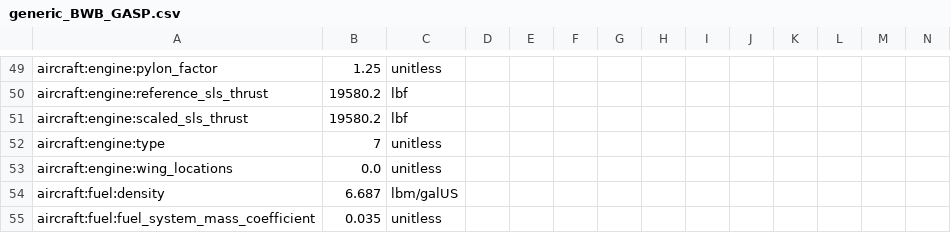
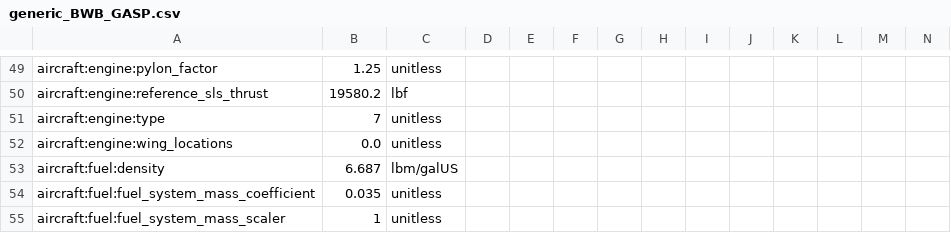
Before and after one commit to OpenMDAO/Aviary, a CSV file: aviary/models/aircraft/blended_wing_body/generic_BWB_GASP.csv, drawn as a sheet; only a part is shown, gaps mark what is left out; the shorter side is filled out with more unchanged rows; rows hold the shown columns only; the diff names each change by its address in the sheet, - before the commit and + after, or states it on an @@ line.

```diff
--- a/aviary/models/aircraft/blended_wing_body/generic_BWB_GASP.csv
+++ b/aviary/models/aircraft/blended_wing_body/generic_BWB_GASP.csv
-row 51: aircraft:engine:scaled_sls_thrust | 19580.2 | lbf
```
Also changed, not shown: aviary/models/aircraft/blended_wing_body/bwb300_baseline_FLOPS.csv, aviary/models/aircraft/large_single_aisle_1/large_single_aisle_1_FLOPS.csv, 19 other files.
